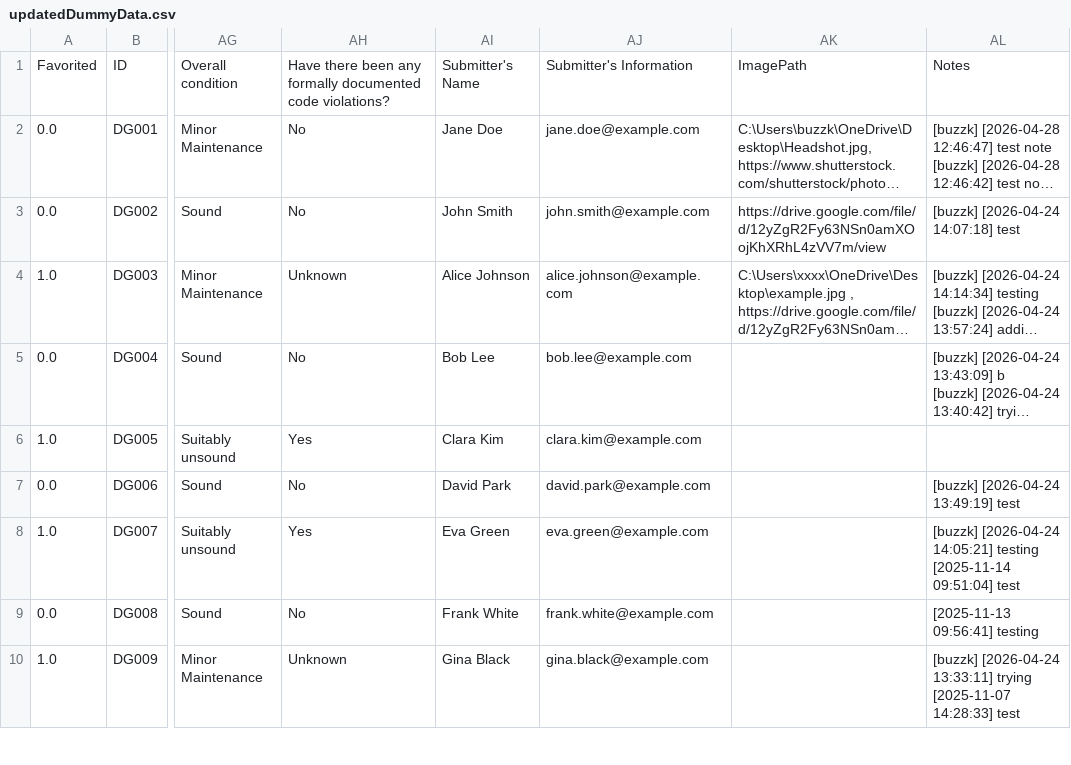
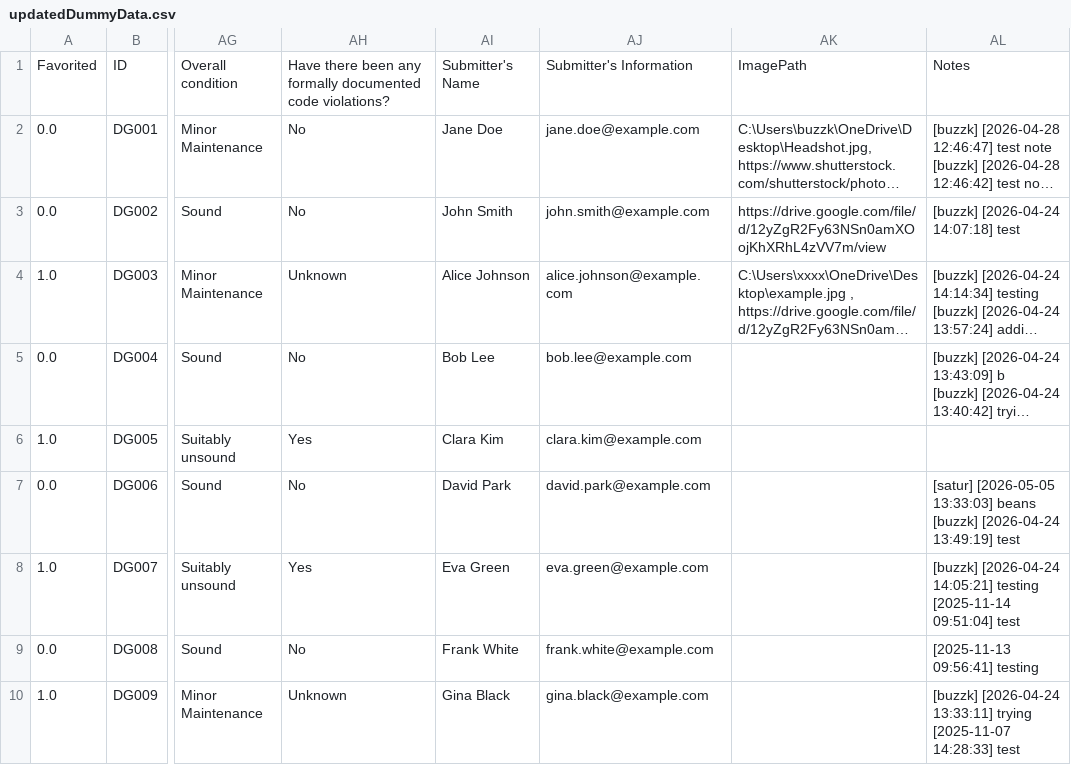
Before and after one commit to theAxolotlAntics/JeffersonCountySeniorProject, a CSV file: updatedDummyData.csv, drawn as a sheet; only a part is shown, gaps mark what is left out; long unchanged cells end in …; ↵ is a line break in a cell; the diff names each change by its address in the sheet, - before the commit and + after, or states it on an @@ line.

```diff
--- a/updatedDummyData.csv
+++ b/updatedDummyData.csv
-AL7: [buzzk] [2026-04-24…
+AL7: [satur] [2026-05-05 13:33:03] beans ↵ [buzzk] [2026-04-24…
```
Also changed, not shown: 2 other files.
